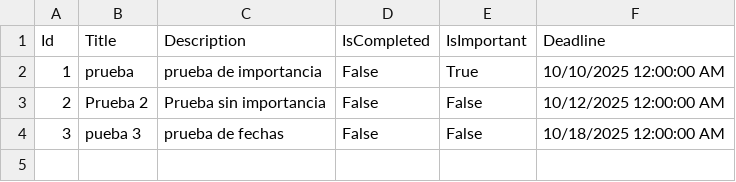
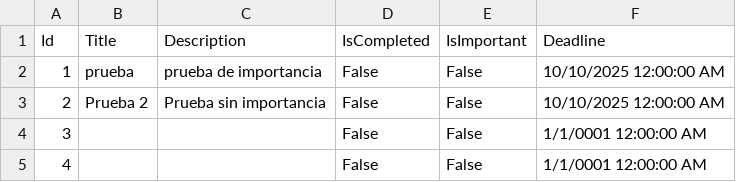
Before and after one commit to alopez520/MurguiaTest, a CSV file: YoabTest/YoabTest/tasks.csv, drawn as a sheet.

```diff
--- a/YoabTest/YoabTest/tasks.csv
+++ b/YoabTest/YoabTest/tasks.csv
@@ -1,4 +1,5 @@
 Id, Title, Description, IsCompleted, IsImportant, Deadline
-1,prueba ,prueba de importancia,False,True,10/10/2025 12:00:00 AM
-2,Prueba 2,Prueba sin importancia,False,False,10/12/2025 12:00:00 AM
-3,pueba 3,prueba de fechas,False,False,10/18/2025 12:00:00 AM
+1,prueba,prueba de importancia,False,False,10/10/2025 12:00:00 AM
+2,Prueba 2,Prueba sin importancia,False,False,10/10/2025 12:00:00 AM
+3,,,False,False,1/1/0001 12:00:00 AM
+4,,,False,False,1/1/0001 12:00:00 AM
```
Also changed, not shown: 21 other files.
